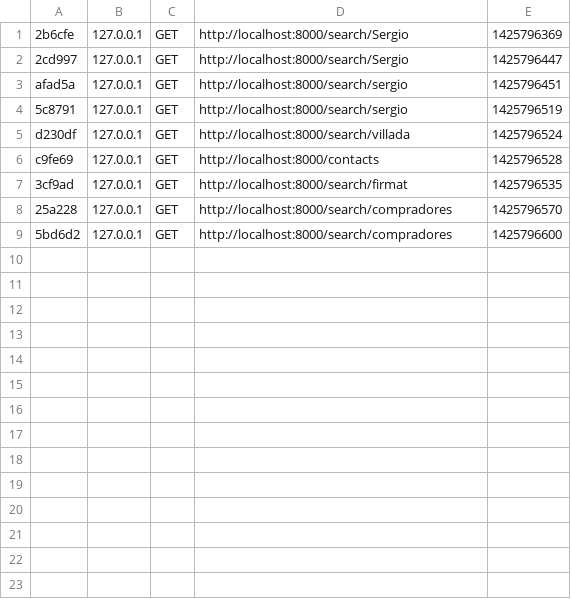
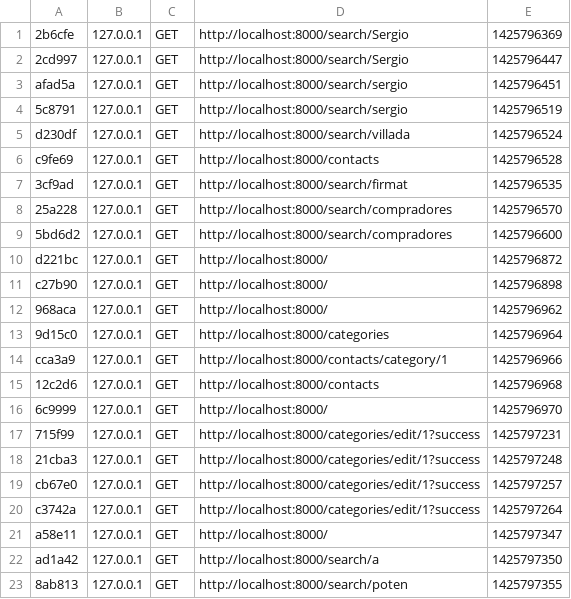
Before and after one commit to ignaciomendez/agenda-moparman, a CSV file: app/cache/dev/profiler/index.csv, drawn as a sheet; the diff names each change by its address in the sheet, - before the commit and + after, or states it on an @@ line.

```diff
--- a/app/cache/dev/profiler/index.csv
+++ b/app/cache/dev/profiler/index.csv
+row 10: d221bc | 127.0.0.1 | GET | http://localhost:8000/ | 1425796872
+row 11: c27b90 | 127.0.0.1 | GET | http://localhost:8000/ | 1425796898
+row 12: 968aca | 127.0.0.1 | GET | http://localhost:8000/ | 1425796962
+row 13: 9d15c0 | 127.0.0.1 | GET | http://localhost:8000/categories | 1425796964
+row 14: cca3a9 | 127.0.0.1 | GET | http://localhost:8000/contacts/category/1 | 1425796966
+row 15: 12c2d6 | 127.0.0.1 | GET | http://localhost:8000/contacts | 1425796968
+row 16: 6c9999 | 127.0.0.1 | GET | http://localhost:8000/ | 1425796970
+row 17: 715f99 | 127.0.0.1 | GET | http://localhost:8000/categories/edit/1?success | 1425797231
+row 18: 21cba3 | 127.0.0.1 | GET | http://localhost:8000/categories/edit/1?success | 1425797248
+row 19: cb67e0 | 127.0.0.1 | GET | http://localhost:8000/categories/edit/1?success | 1425797257
+row 20: c3742a | 127.0.0.1 | GET | http://localhost:8000/categories/edit/1?success | 1425797264
+row 21: a58e11 | 127.0.0.1 | GET | http://localhost:8000/ | 1425797347
+row 22: ad1a42 | 127.0.0.1 | GET | http://localhost:8000/search/a | 1425797350
+row 23: 8ab813 | 127.0.0.1 | GET | http://localhost:8000/search/poten | 1425797355
```
Also changed, not shown: 33 other files.
